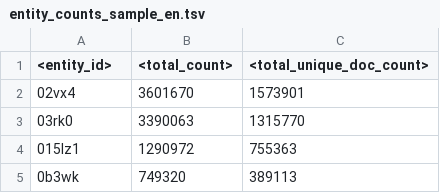
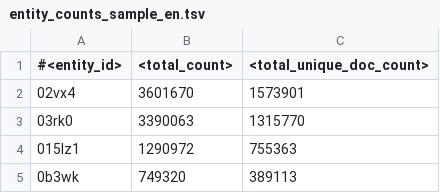
Before and after one commit to antpas/opendata, a TSV file: wiki_annotation/entity_counts_sample_en.tsv, drawn as a sheet; only a part is shown.

Commit message:
Update entity_counts_sample_en.tsv

```diff
--- a/wiki_annotation/entity_counts_sample_en.tsv
+++ b/wiki_annotation/entity_counts_sample_en.tsv
@@ -1,2 +1,2 @@
-<entity_id>	<total_count>	<total_unique_doc_count>
+#<entity_id>	<total_count>	<total_unique_doc_count>
 02vx4	3601670	1573901
```
